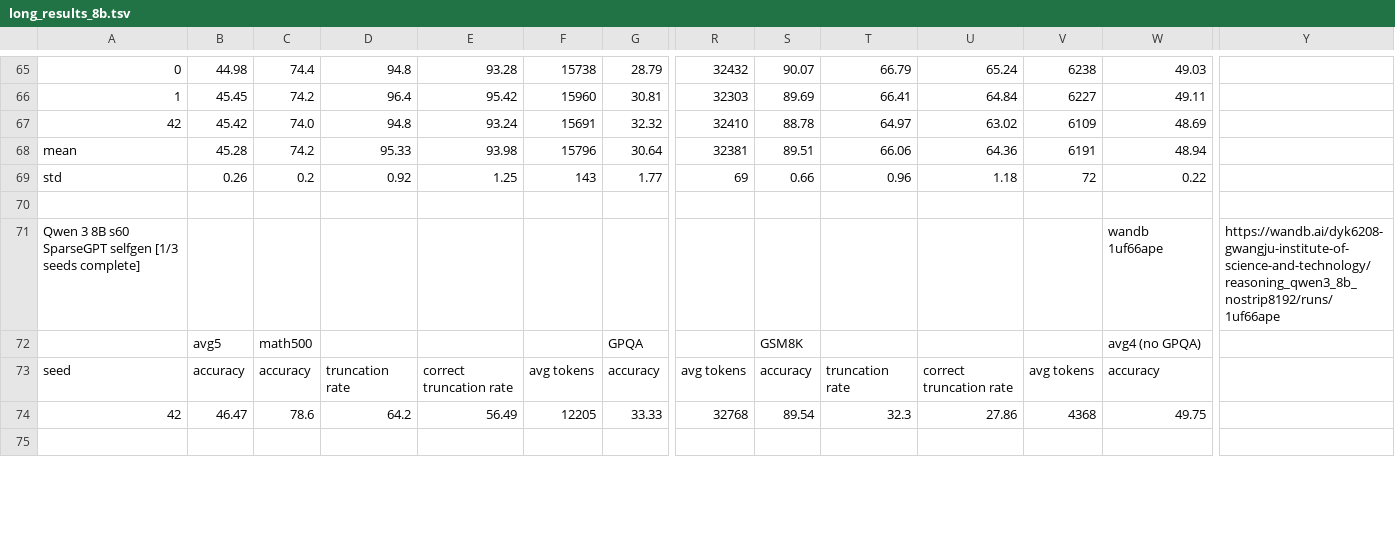
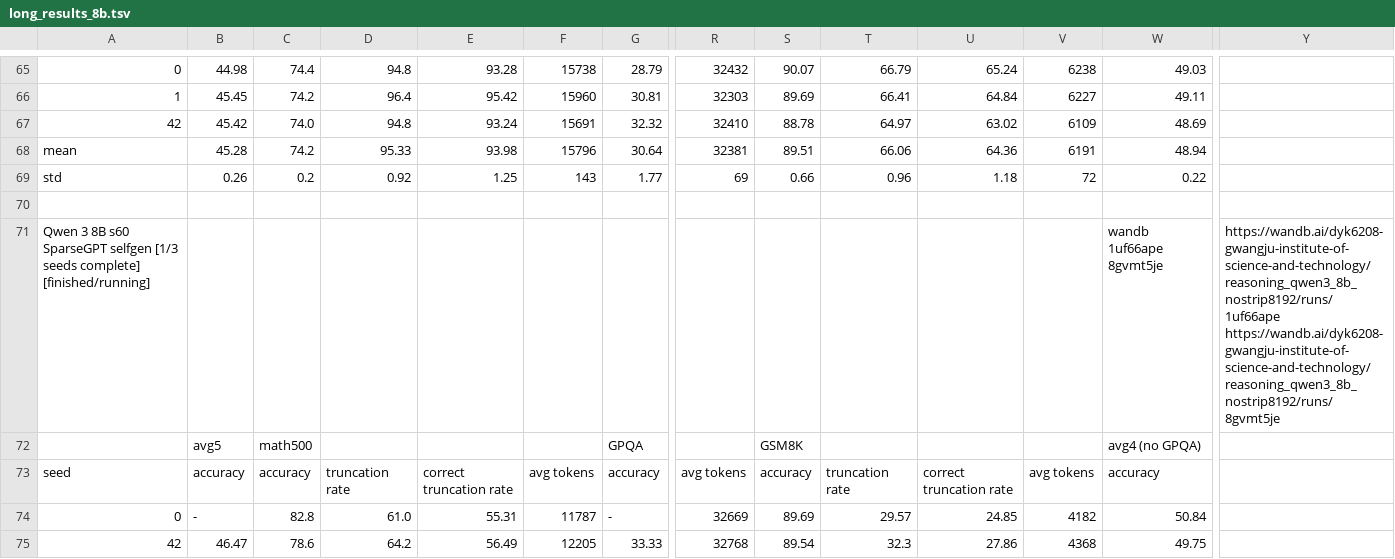
Before and after one commit to cosmos1030/onpolicyelsa_code, a TSV file: long_tsv_results/8b/long_results_8b.tsv, drawn as a sheet; only a part is shown, gaps mark what is left out; the shorter side is filled out with more unchanged rows; rows hold the shown columns only; the diff covers the shown part only; the diff names each change by its address in the sheet, - before the commit and + after, or states it on an @@ line.

Commit message:
harvest: refreshed long/strict TSVs (2026-09-24 10:07:55)

```diff
--- a/long_tsv_results/8b/long_results_8b.tsv
+++ b/long_tsv_results/8b/long_results_8b.tsv
-A71: …seeds complete]
+A71: …seeds complete] [finished/running]
-W71: wandb 1uf66ape
+W71: wandb 1uf66ape 8gvmt5je
-Y71: https://wandb.ai/dyk6208-gwangju-institute-of-science-and-technology/reasoning_qwen3_8b_nostrip8192/runs/1uf66ape
+Y71: https://wandb.ai/dyk6208-gwangju-institute-of-science-and-technology/reasoning_qwen3_8b_nostrip8192/runs/1uf66ape https://wandb.ai/dyk6208-gwangju-institute-of-science-and-technology/reasoning_qwen3_8b_nostrip8192/runs/8gvmt5je
+row 74: 0 | - | 82.8 | 61.0 | 55.31 | 11787 | - | 32669 | 89.69 | 29.57 | 24.85 | 4182 | 50.84
```
Also changed, not shown: 5 added rows elsewhere in this file, long_tsv_results/4b/long_results_4b.tsv, long_tsv_results/4b/runs_4b.tsv, 3 other files.
